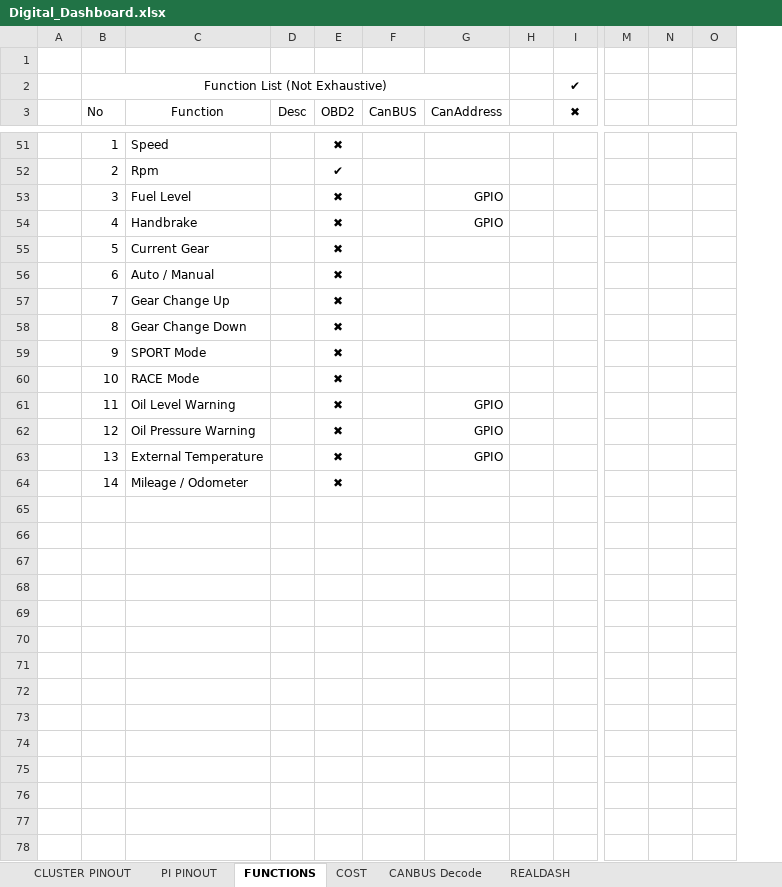
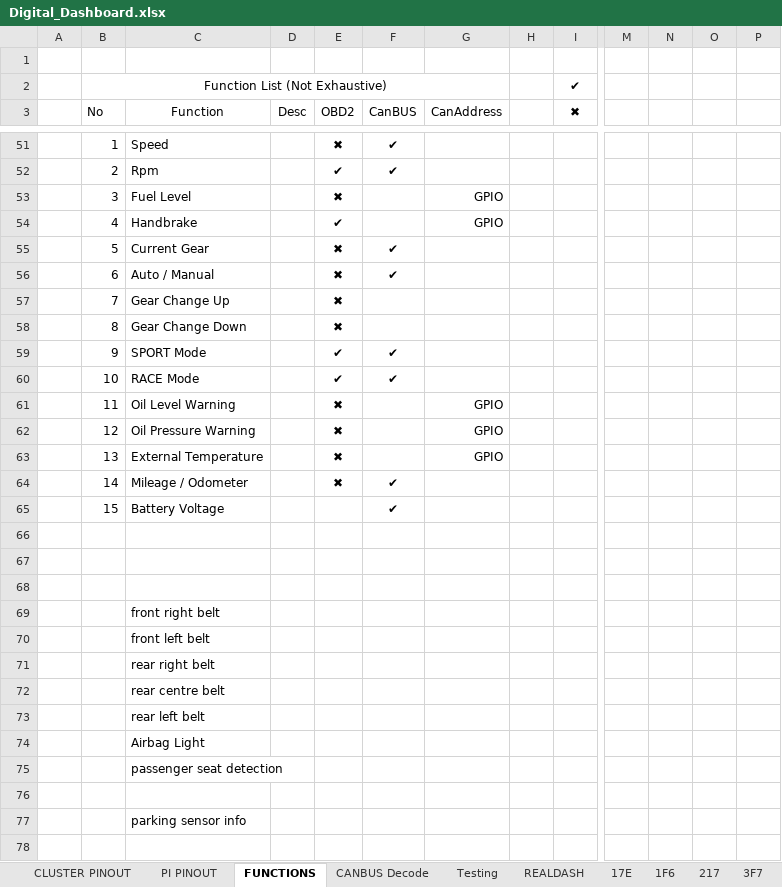
Before and after one commit to TheCosmicNebula/ClioIVDigitalDash, an Excel workbook: Digital_Dashboard.xlsx, sheet FUNCTIONS, drawn as a sheet; only a part is shown, gaps mark what is left out; values as stored, in another font and other column widths than the file's, no borders; conditional formats not drawn; removed rows and columns are numbered as before the commit, all else as after; rows hold the shown columns only; the diff covers the shown part only; the diff names each change by its address in the sheet, - before the commit and + after, or states it on an @@ line.

```diff
--- a/Digital_Dashboard.xlsx (sheet FUNCTIONS)
+++ b/Digital_Dashboard.xlsx (sheet FUNCTIONS)
@@ sheet tab hidden: COST @@
+sheet tab: Testing
+sheet tab: 17E
+sheet tab: 1F6
+sheet tab: 217
+sheet tab: 3F7
-column F (CanBUS), empty
+column F (CanBUS), rows 51-64: ✔ | ✔ |  |  | ✔ | ✔ |  |  | ✔ | ✔ |  |  |  | ✔
+column P, empty
-E54 (OBD2): ✖
+E54 (OBD2): ✔
-E59:E60 (OBD2): ✖
+E59:E60 (OBD2): ✔
+row 65:  | 15 | Battery Voltage |  |  | ✔
+row 66: (empty)
+row 67: (empty)
+row 68: (empty)
+row 69:  |  | front right belt
+row 70:  |  | front left belt
+row 71:  |  | rear right belt
+row 72:  |  | rear centre belt
+row 73:  |  | rear left belt
+row 74:  |  | Airbag Light
+row 75:  |  | passenger seat detection
+row 76: (empty)
+row 77:  |  | parking sensor info
+row 78: (empty)
```
Also changed, not shown: 16 added rows and 2 edited cells elsewhere in this sheet, sheet CANBUS Decode, sheet REALDASH, other sheet tabs, formulas that keep their value, charts or pictures, 44 other files.
